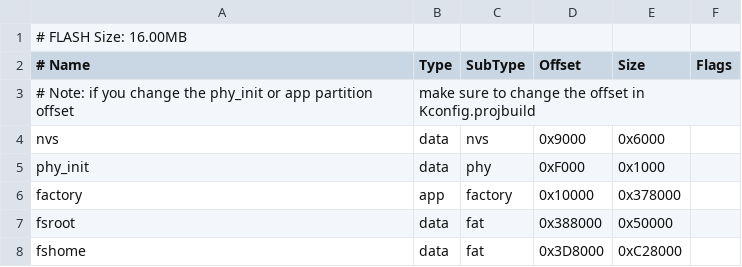
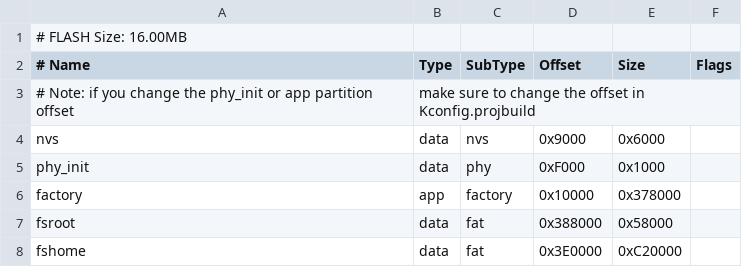
Before and after one commit to become-cool/beshell0.2, a CSV file: filesystem/partitions-16MB.csv, drawn as a sheet.

```diff
--- a/filesystem/partitions-16MB.csv
+++ b/filesystem/partitions-16MB.csv
@@ -6,3 +6,3 @@ phy_init, data, phy, 0xF000, 0x1000
 factory, app, factory, 0x10000, 0x378000
-fsroot, data, fat, 0x388000, 0x50000
-fshome, data, fat, 0x3D8000, 0xC28000
+fsroot, data, fat, 0x388000, 0x58000
+fshome, data, fat, 0x3E0000, 0xC20000
```
Also changed, not shown: filesystem/partitions-4MB.csv, 44 other files.
